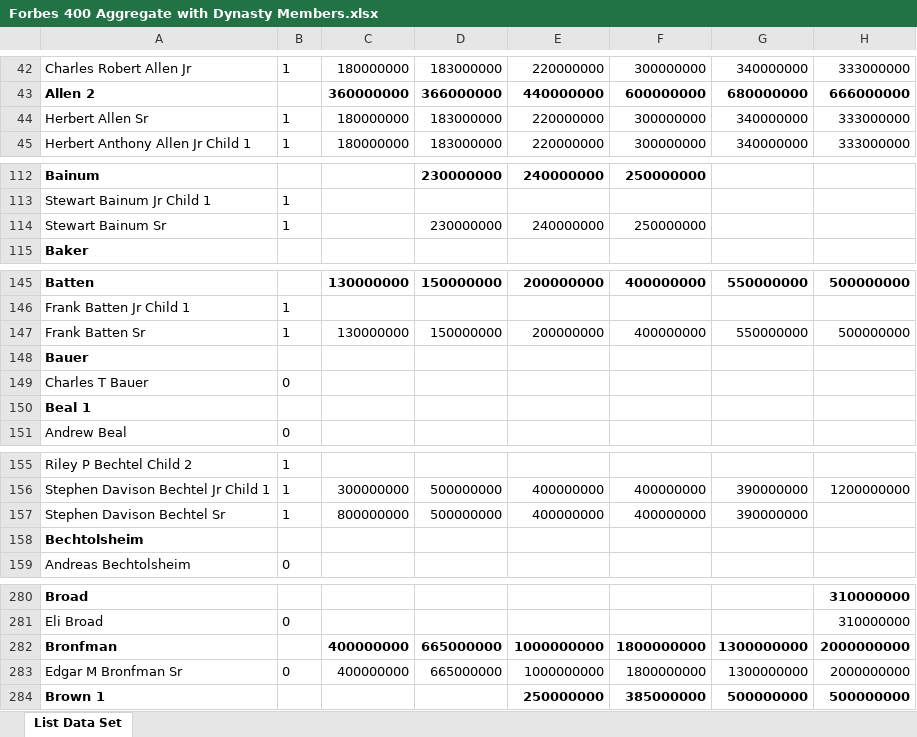
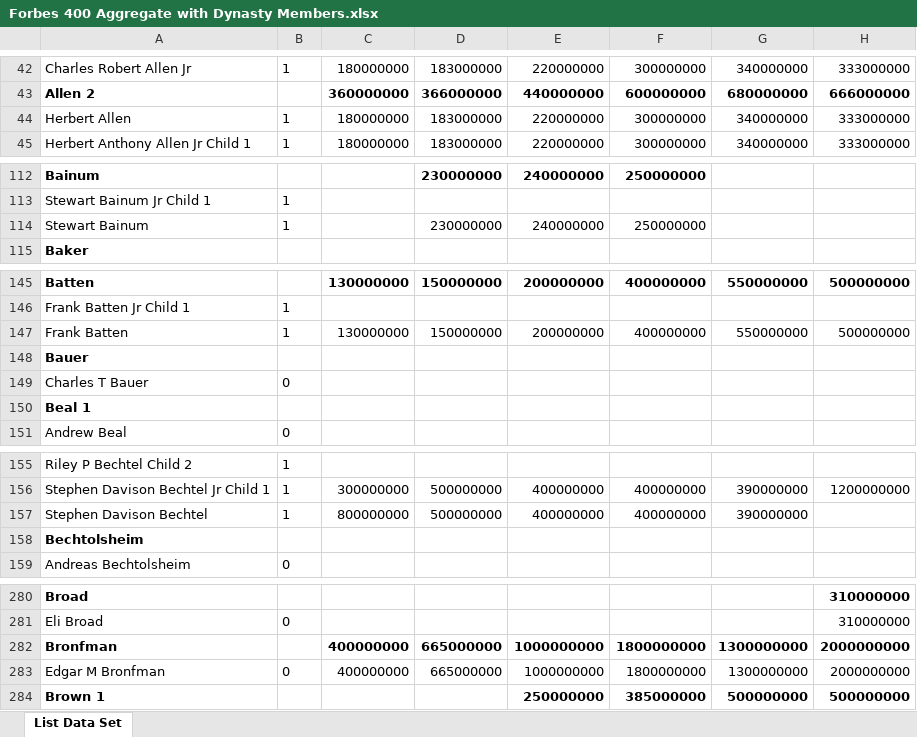
Before and after one commit to ianmberlin/aqrd-final, an Excel workbook: data/Forbes 400 Aggregate with Dynasty Members.xlsx, sheet List Data Set, drawn as a sheet; only a part is shown, gaps mark what is left out; values as stored, in another font and other column widths than the file's, no borders; the diff covers the shown part only; the diff names each change by its address in the sheet, - before the commit and + after, or states it on an @@ line.

```diff
--- a/data/Forbes 400 Aggregate with Dynasty Members.xlsx (sheet List Data Set)
+++ b/data/Forbes 400 Aggregate with Dynasty Members.xlsx (sheet List Data Set)
-A44: Herbert Allen Sr
+A44: Herbert Allen
-A114: Stewart Bainum Sr
+A114: Stewart Bainum
-A147: Frank Batten Sr
+A147: Frank Batten
-A157: Stephen Davison Bechtel Sr
+A157: Stephen Davison Bechtel
-A283: Edgar M Bronfman Sr
+A283: Edgar M Bronfman
```
Also changed, not shown: 22 edited cells elsewhere in this sheet, 3 other files.
